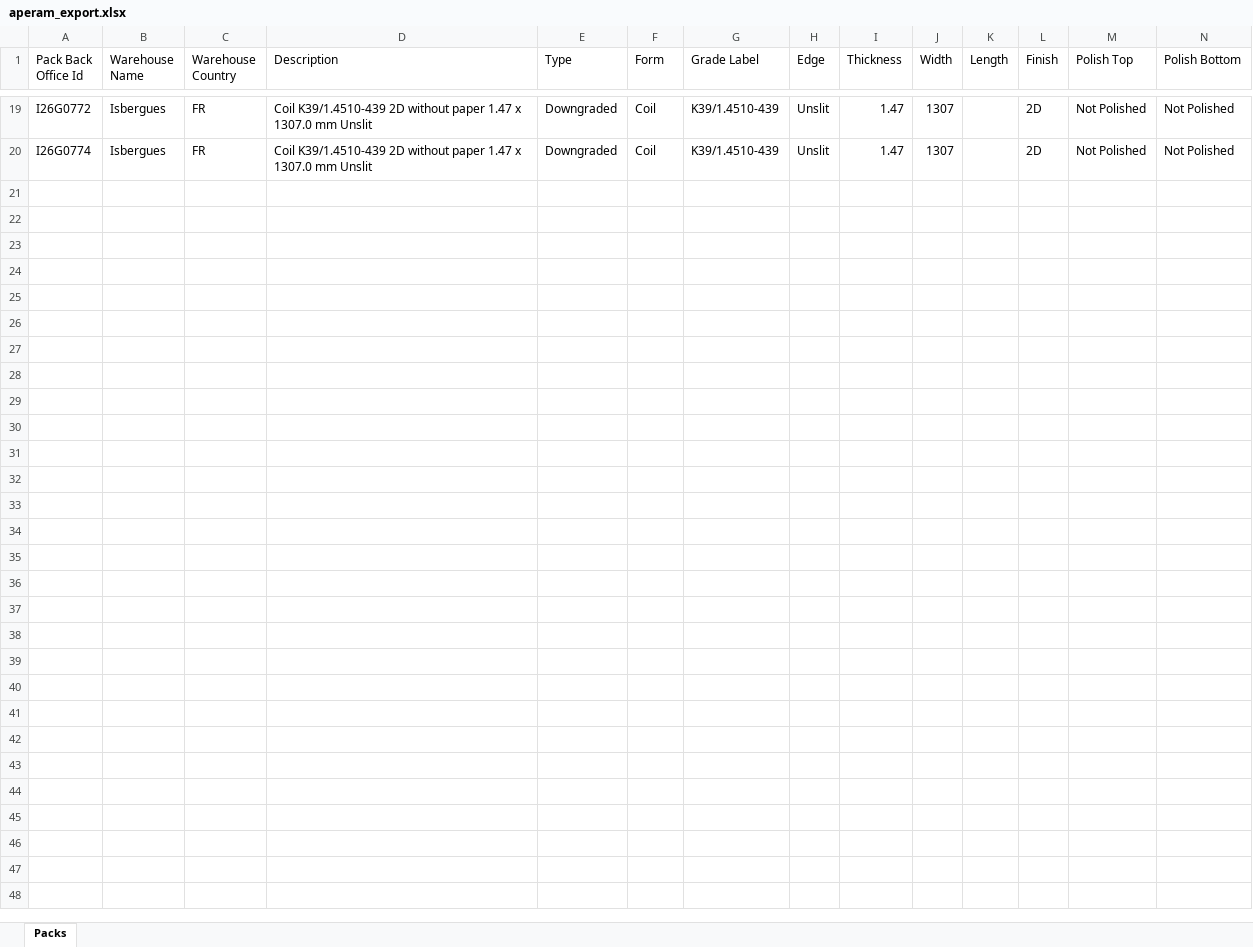
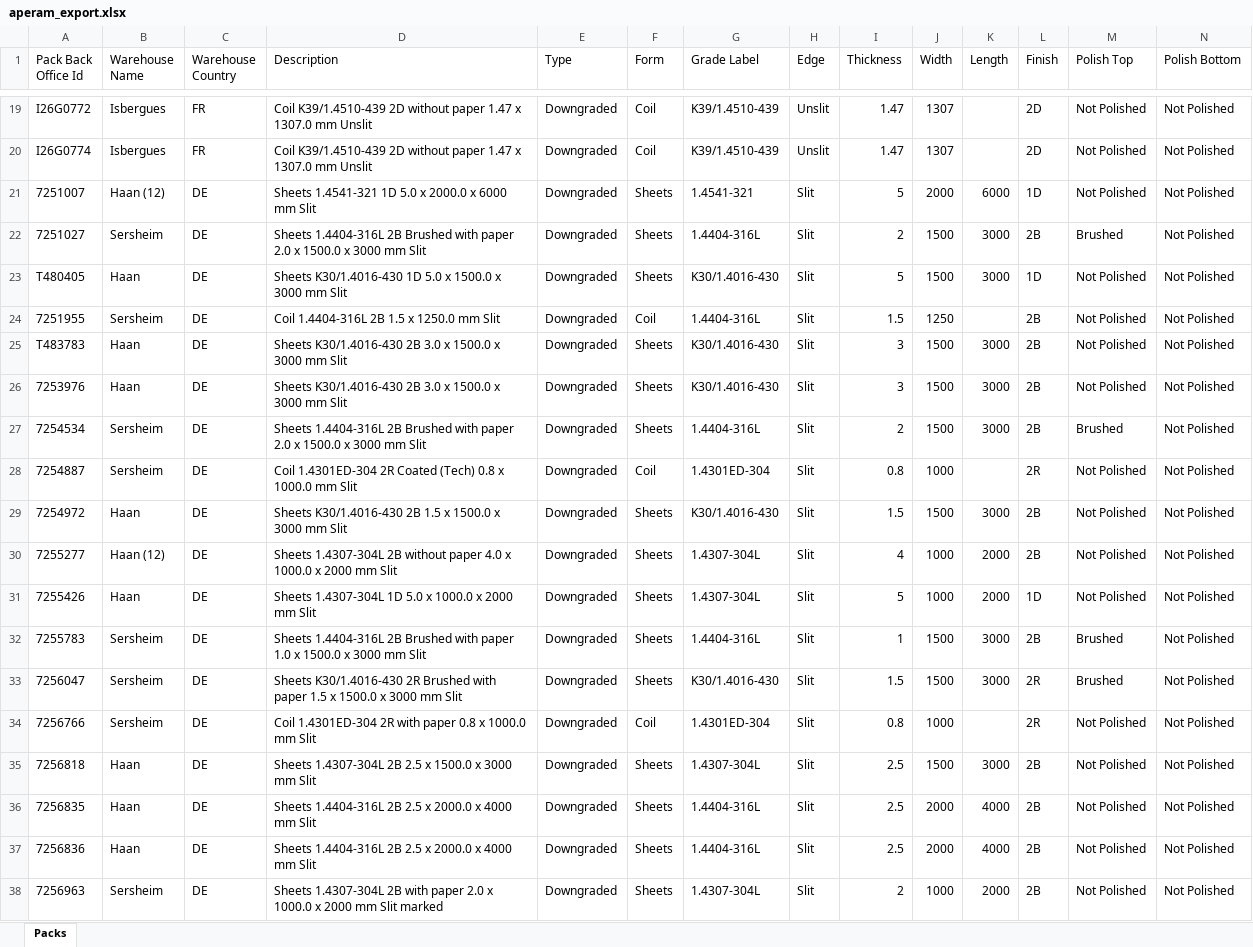
Before and after one commit to Mokax1/inv-scraper, an Excel workbook: aperam_export.xlsx, sheet Packs, drawn as a sheet; only a part is shown, gaps mark what is left out; values as stored, in another font and other column widths than the file's, no borders; rows hold the shown columns only; the diff covers the shown part only; the diff names each change by its address in the sheet, - before the commit and + after, or states it on an @@ line.

```diff
--- a/aperam_export.xlsx (sheet Packs)
+++ b/aperam_export.xlsx (sheet Packs)
+row 21: 7251007 | Haan (12) | DE | Sheets 1.4541-321 1D 5.0 x 2000.0 x 6000 mm Slit | Downgraded | Sheets | 1.4541-321 | Slit | 5 | 2000 | 6000 | 1D | Not Polished | Not Polished
+row 22: 7251027 | Sersheim | DE | Sheets 1.4404-316L 2B Brushed with paper 2.0 x 1500.0 x 3000 mm Slit | Downgraded | Sheets | 1.4404-316L | Slit | 2 | 1500 | 3000 | 2B | Brushed | Not Polished
+row 23: T480405 | Haan | DE | Sheets K30/1.4016-430 1D 5.0 x 1500.0 x 3000 mm Slit | Downgraded | Sheets | K30/1.4016-430 | Slit | 5 | 1500 | 3000 | 1D | Not Polished | Not Polished
+row 24: 7251955 | Sersheim | DE | Coil 1.4404-316L 2B 1.5 x 1250.0 mm Slit | Downgraded | Coil | 1.4404-316L | Slit | 1.5 | 1250 |  | 2B | Not Polished | Not Polished
+row 25: T483783 | Haan | DE | Sheets K30/1.4016-430 2B 3.0 x 1500.0 x 3000 mm Slit | Downgraded | Sheets | K30/1.4016-430 | Slit | 3 | 1500 | 3000 | 2B | Not Polished | Not Polished
+row 26: 7253976 | Haan | DE | Sheets K30/1.4016-430 2B 3.0 x 1500.0 x 3000 mm Slit | Downgraded | Sheets | K30/1.4016-430 | Slit | 3 | 1500 | 3000 | 2B | Not Polished | Not Polished
+row 27: 7254534 | Sersheim | DE | Sheets 1.4404-316L 2B Brushed with paper 2.0 x 1500.0 x 3000 mm Slit | Downgraded | Sheets | 1.4404-316L | Slit | 2 | 1500 | 3000 | 2B | Brushed | Not Polished
+row 28: 7254887 | Sersheim | DE | Coil 1.4301ED-304 2R Coated (Tech) 0.8 x 1000.0 mm Slit | Downgraded | Coil | 1.4301ED-304 | Slit | 0.8 | 1000 |  | 2R | Not Polished | Not Polished
+row 29: 7254972 | Haan | DE | Sheets K30/1.4016-430 2B 1.5 x 1500.0 x 3000 mm Slit | Downgraded | Sheets | K30/1.4016-430 | Slit | 1.5 | 1500 | 3000 | 2B | Not Polished | Not Polished
+row 30: 7255277 | Haan (12) | DE | Sheets 1.4307-304L 2B without paper 4.0 x 1000.0 x 2000 mm Slit | Downgraded | Sheets | 1.4307-304L | Slit | 4 | 1000 | 2000 | 2B | Not Polished | Not Polished
+row 31: 7255426 | Haan | DE | Sheets 1.4307-304L 1D 5.0 x 1000.0 x 2000 mm Slit | Downgraded | Sheets | 1.4307-304L | Slit | 5 | 1000 | 2000 | 1D | Not Polished | Not Polished
+row 32: 7255783 | Sersheim | DE | Sheets 1.4404-316L 2B Brushed with paper 1.0 x 1500.0 x 3000 mm Slit | Downgraded | Sheets | 1.4404-316L | Slit | 1 | 1500 | 3000 | 2B | Brushed | Not Polished
+row 33: 7256047 | Sersheim | DE | Sheets K30/1.4016-430 2R Brushed with paper 1.5 x 1500.0 x 3000 mm Slit | Downgraded | Sheets | K30/1.4016-430 | Slit | 1.5 | 1500 | 3000 | 2R | Brushed | Not Polished
+row 34: 7256766 | Sersheim | DE | Coil 1.4301ED-304 2R with paper 0.8 x 1000.0 mm Slit | Downgraded | Coil | 1.4301ED-304 | Slit | 0.8 | 1000 |  | 2R | Not Polished | Not Polished
+row 35: 7256818 | Haan | DE | Sheets 1.4307-304L 2B 2.5 x 1500.0 x 3000 mm Slit | Downgraded | Sheets | 1.4307-304L | Slit | 2.5 | 1500 | 3000 | 2B | Not Polished | Not Polished
+row 36: 7256835 | Haan | DE | Sheets 1.4404-316L 2B 2.5 x 2000.0 x 4000 mm Slit | Downgraded | Sheets | 1.4404-316L | Slit | 2.5 | 2000 | 4000 | 2B | Not Polished | Not Polished
+row 37: 7256836 | Haan | DE | Sheets 1.4404-316L 2B 2.5 x 2000.0 x 4000 mm Slit | Downgraded | Sheets | 1.4404-316L | Slit | 2.5 | 2000 | 4000 | 2B | Not Polished | Not Polished
+row 38: 7256963 | Sersheim | DE | Sheets 1.4307-304L 2B with paper 2.0 x 1000.0 x 2000 mm Slit marked | Downgraded | Sheets | 1.4307-304L | Slit | 2 | 1000 | 2000 | 2B | Not Polished | Not Polished
```
Also changed, not shown: 58 added rows elsewhere in this sheet.
